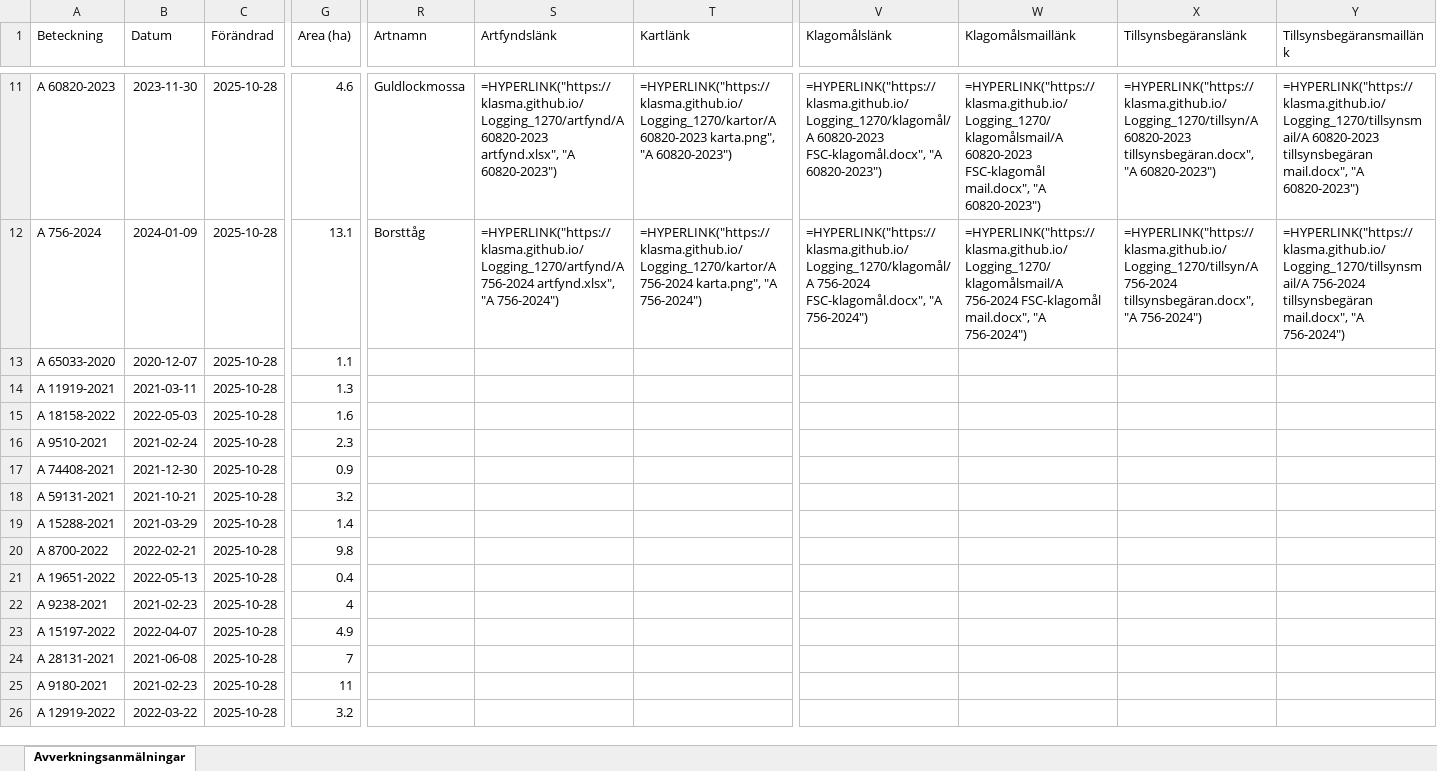
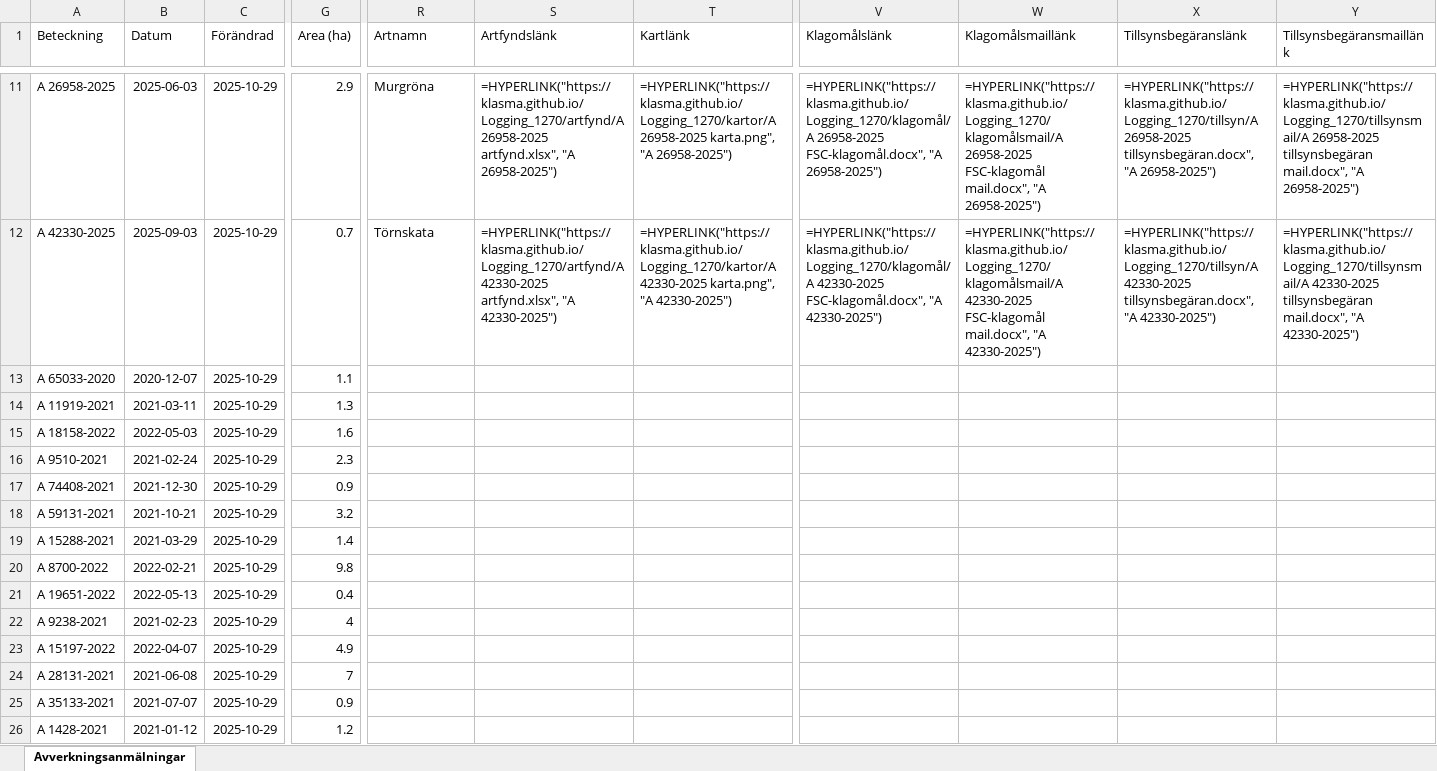
Before and after one commit to klasma/Logging_1270, an Excel workbook: Översikt TOMELILLA.xlsx, sheet Avverkningsanmälningar, drawn as a sheet; only a part is shown, gaps mark what is left out; values as stored, in another font and other column widths than the file's, no borders; formulas without a stored value are shown as written; the diff covers the shown part only; the diff names each change by its address in the sheet, - before the commit and + after, or states it on an @@ line.

```diff
--- a/Översikt TOMELILLA.xlsx (sheet Avverkningsanmälningar)
+++ b/Översikt TOMELILLA.xlsx (sheet Avverkningsanmälningar)
-A11 (Beteckning): A 60820-2023
+A11 (Beteckning): A 26958-2025
-B11 (Datum): 2023-11-30
+B11 (Datum): 2025-06-03
-C11:C26 (Förändrad): 2025-10-28
+C11:C26 (Förändrad): 2025-10-29
-G11 (Area (ha)): 4.6
+G11 (Area (ha)): 2.9
-R11 (Artnamn): Guldlockmossa
+R11 (Artnamn): Murgröna
-S11 (Artfyndslänk): =HYPERLINK("https://klasma.github.io/Logging_1270/artfynd/A 60820-2023 artfynd.xlsx", "A 60820-2023")
+S11 (Artfyndslänk): =HYPERLINK("https://klasma.github.io/Logging_1270/artfynd/A 26958-2025 artfynd.xlsx", "A 26958-2025")
-T11 (Kartlänk): =HYPERLINK("https://klasma.github.io/Logging_1270/kartor/A 60820-2023 karta.png", "A 60820-2023")
+T11 (Kartlänk): =HYPERLINK("https://klasma.github.io/Logging_1270/kartor/A 26958-2025 karta.png", "A 26958-2025")
-V11 (Klagomålslänk): =HYPERLINK("https://klasma.github.io/Logging_1270/klagomål/A 60820-2023 FSC-klagomål.docx", "A 60820-2023")
+V11 (Klagomålslänk): =HYPERLINK("https://klasma.github.io/Logging_1270/klagomål/A 26958-2025 FSC-klagomål.docx", "A 26958-2025")
-W11 (Klagomålsmaillänk): =HYPERLINK("https://klasma.github.io/Logging_1270/klagomålsmail/A 60820-2023 FSC-klagomål mail.docx", "A 60820-2023")
+W11 (Klagomålsmaillänk): =HYPERLINK("https://klasma.github.io/Logging_1270/klagomålsmail/A 26958-2025 FSC-klagomål mail.docx", "A 26958-2025")
-X11 (Tillsynsbegäranslänk): =HYPERLINK("https://klasma.github.io/Logging_1270/tillsyn/A 60820-2023 tillsynsbegäran.docx", "A 60820-2023")
+X11 (Tillsynsbegäranslänk): =HYPERLINK("https://klasma.github.io/Logging_1270/tillsyn/A 26958-2025 tillsynsbegäran.docx", "A 26958-2025")
-Y11 (Tillsynsbegäransmaillänk): =HYPERLINK("https://klasma.github.io/Logging_1270/tillsynsmail/A 60820-2023 tillsynsbegäran mail.docx", "A 60820-2023")
+Y11 (Tillsynsbegäransmaillänk): =HYPERLINK("https://klasma.github.io/Logging_1270/tillsynsmail/A 26958-2025 tillsynsbegäran mail.docx", "A 26958-2025")
-A12 (Beteckning): A 756-2024
+A12 (Beteckning): A 42330-2025
-B12 (Datum): 2024-01-09
+B12 (Datum): 2025-09-03
-G12 (Area (ha)): 13.1
+G12 (Area (ha)): 0.7
-R12 (Artnamn): Borsttåg
+R12 (Artnamn): Törnskata
-S12 (Artfyndslänk): =HYPERLINK("https://klasma.github.io/Logging_1270/artfynd/A 756-2024 artfynd.xlsx", "A 756-2024")
+S12 (Artfyndslänk): =HYPERLINK("https://klasma.github.io/Logging_1270/artfynd/A 42330-2025 artfynd.xlsx", "A 42330-2025")
-T12 (Kartlänk): =HYPERLINK("https://klasma.github.io/Logging_1270/kartor/A 756-2024 karta.png", "A 756-2024")
+T12 (Kartlänk): =HYPERLINK("https://klasma.github.io/Logging_1270/kartor/A 42330-2025 karta.png", "A 42330-2025")
-V12 (Klagomålslänk): =HYPERLINK("https://klasma.github.io/Logging_1270/klagomål/A 756-2024 FSC-klagomål.docx", "A 756-2024")
+V12 (Klagomålslänk): =HYPERLINK("https://klasma.github.io/Logging_1270/klagomål/A 42330-2025 FSC-klagomål.docx", "A 42330-2025")
-W12 (Klagomålsmaillänk): =HYPERLINK("https://klasma.github.io/Logging_1270/klagomålsmail/A 756-2024 FSC-klagomål mail.docx", "A 756-2024")
+W12 (Klagomålsmaillänk): =HYPERLINK("https://klasma.github.io/Logging_1270/klagomålsmail/A 42330-2025 FSC-klagomål mail.docx", "A 42330-2025")
-X12 (Tillsynsbegäranslänk): =HYPERLINK("https://klasma.github.io/Logging_1270/tillsyn/A 756-2024 tillsynsbegäran.docx", "A 756-2024")
+X12 (Tillsynsbegäranslänk): =HYPERLINK("https://klasma.github.io/Logging_1270/tillsyn/A 42330-2025 tillsynsbegäran.docx", "A 42330-2025")
-Y12 (Tillsynsbegäransmaillänk): =HYPERLINK("https://klasma.github.io/Logging_1270/tillsynsmail/A 756-2024 tillsynsbegäran mail.docx", "A 756-2024")
+Y12 (Tillsynsbegäransmaillänk): =HYPERLINK("https://klasma.github.io/Logging_1270/tillsynsmail/A 42330-2025 tillsynsbegäran mail.docx", "A 42330-2025")
-A25 (Beteckning): A 9180-2021
+A25 (Beteckning): A 35133-2021
-B25 (Datum): 2021-02-23
+B25 (Datum): 2021-07-07
-G25 (Area (ha)): 11
+G25 (Area (ha)): 0.9
-A26 (Beteckning): A 12919-2022
+A26 (Beteckning): A 1428-2021
-B26 (Datum): 2022-03-22
+B26 (Datum): 2021-01-12
-G26 (Area (ha)): 3.2
+G26 (Area (ha)): 1.2
```
Also changed, not shown: 545 edited cells elsewhere in this sheet, artfynd/A 2018-2024 artfynd.xlsx, artfynd/A 23466-2022 artfynd.xlsx, 56 other files.
